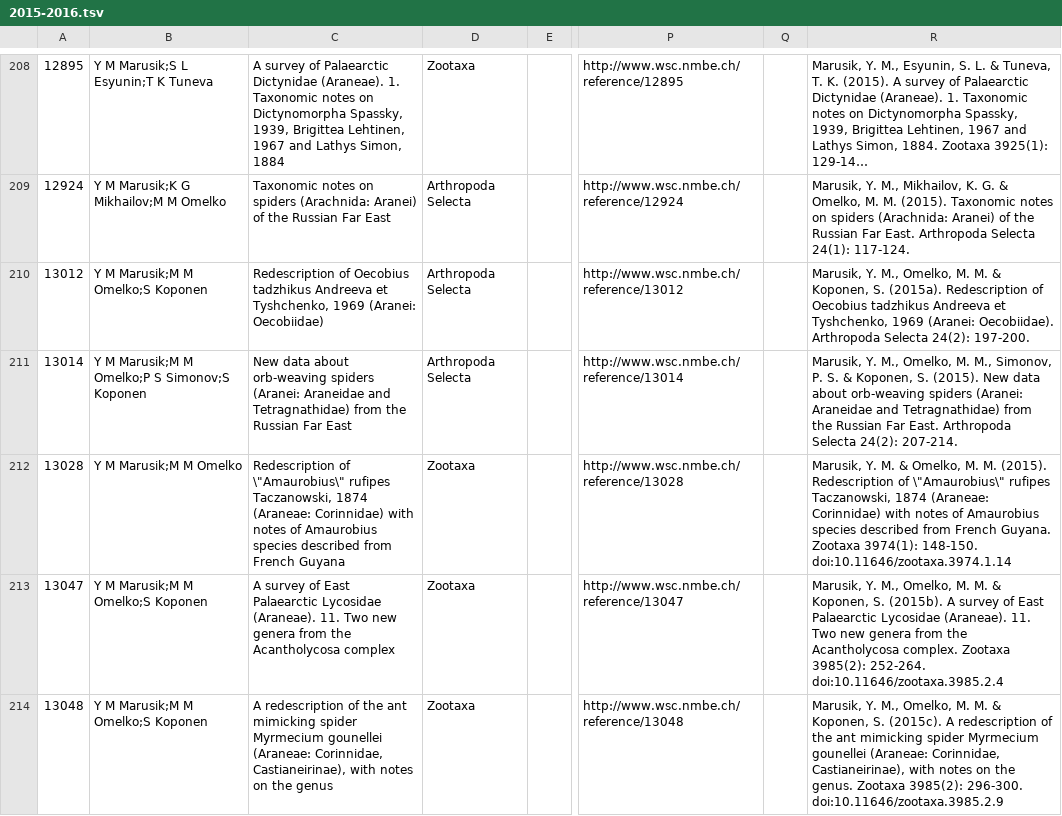
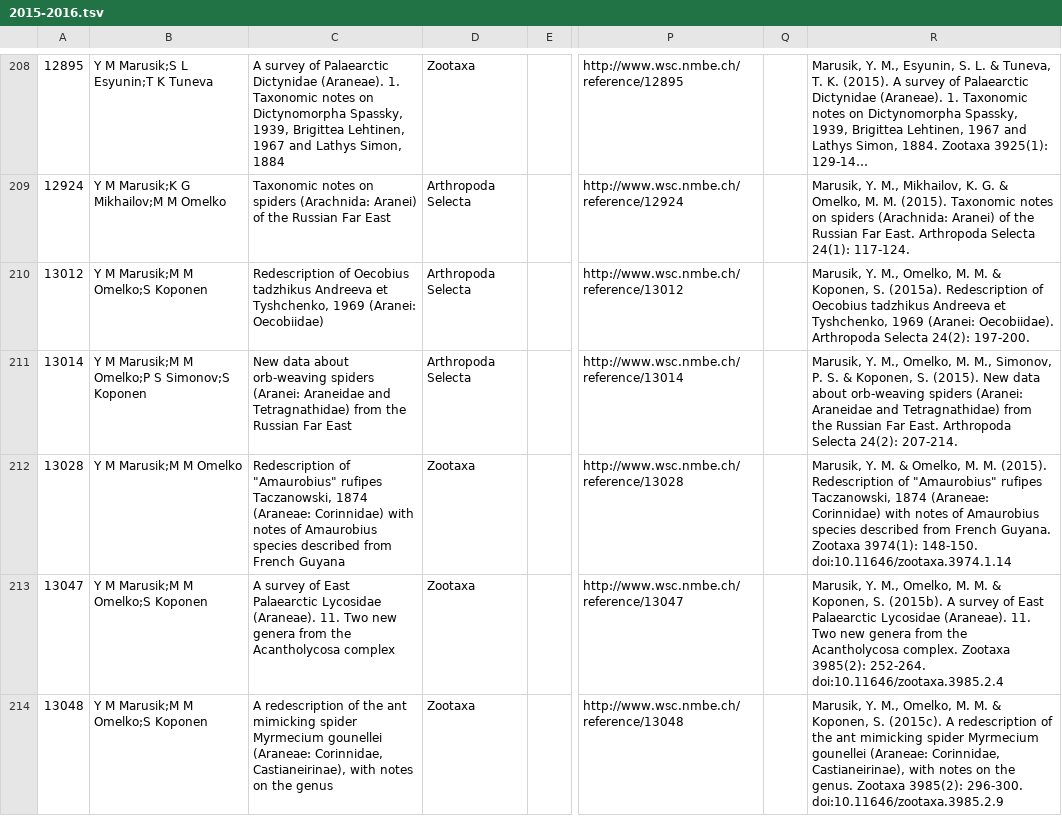
Before and after one commit to rdmpage/world-spider-catalog, a TSV file: code/2015-2016.tsv, drawn as a sheet; only a part is shown, gaps mark what is left out; long unchanged cells end in …; the diff covers the shown part only; the diff names each change by its address in the sheet, - before the commit and + after, or states it on an @@ line.

```diff
--- a/code/2015-2016.tsv
+++ b/code/2015-2016.tsv
-C212: Redescription of \"Amaurobius\" rufipes Taczanowski,…
+C212: Redescription of "Amaurobius" rufipes Taczanowski,…
-R212: …Redescription of \"Amaurobius\" rufipes Taczanowski,…
+R212: …Redescription of "Amaurobius" rufipes Taczanowski,…
```
Also changed, not shown: 4 edited cells elsewhere in this file, code/2010-2014.tsv, 12 other files.
